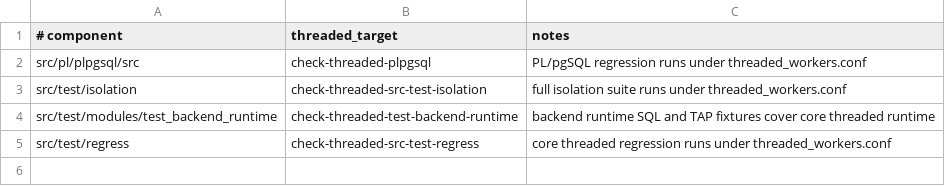
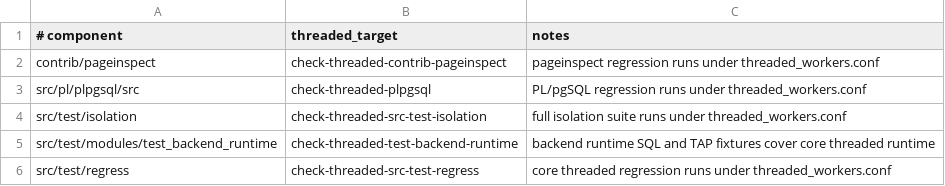
Before and after one commit to samwillis/multithreaded-postgres, a TSV file: plan_docs/MULTITHREADED_PHASE16_COVERED_COMPONENTS.tsv, drawn as a sheet; the diff names each change by its address in the sheet, - before the commit and + after, or states it on an @@ line.

```diff
--- a/plan_docs/MULTITHREADED_PHASE16_COVERED_COMPONENTS.tsv
+++ b/plan_docs/MULTITHREADED_PHASE16_COVERED_COMPONENTS.tsv
+row 2: contrib/pageinspect | check-threaded-contrib-pageinspect | pageinspect regression runs under threaded_workers.conf
```
Also changed, not shown: plan_docs/MULTITHREADED_PHASE16_EXCLUSIONS.tsv, 1 other file.
